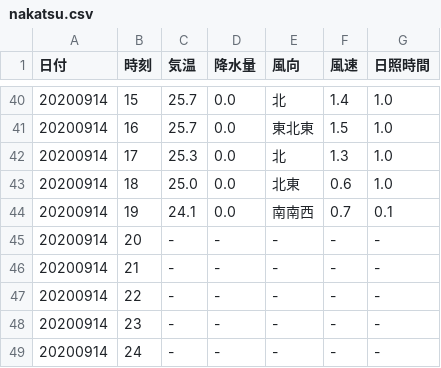
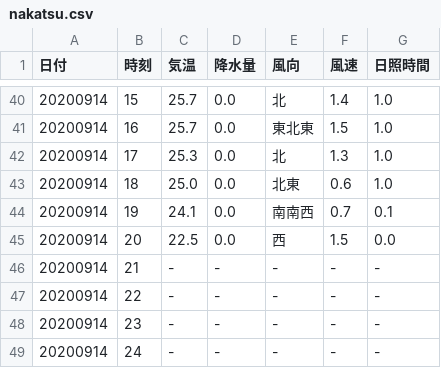
Before and after one commit to s1715-kudo/weather, a CSV file: past_weather/nakatsu.csv, drawn as a sheet; only a part is shown, gaps mark what is left out.

```diff
--- a/past_weather/nakatsu.csv
+++ b/past_weather/nakatsu.csv
@@ -44,3 +44,3 @@
 20200914,19,24.1,0.0,南南西,0.7,0.1
-20200914,20,-,-,-,-,-
+20200914,20,22.5,0.0,西,1.5,0.0
 20200914,21,-,-,-,-,-
```
Also changed, not shown: past_weather/bungo-takata.csv, past_weather/kunimi.csv, 7 other files.
